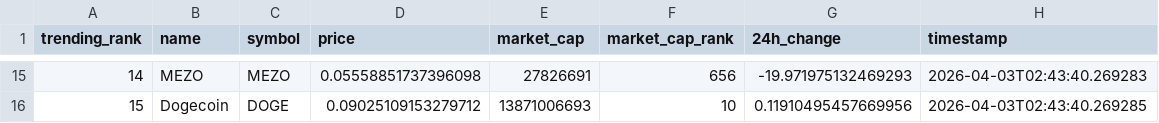
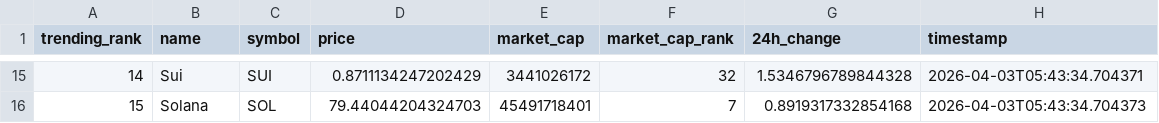
Before and after one commit to DKowarsch/crypto-trends-tracker, a CSV file: crypto_data.csv, drawn as a sheet; only a part is shown, gaps mark what is left out; the diff covers the shown part only.

```diff
--- a/crypto_data.csv
+++ b/crypto_data.csv
@@ -15,2 +15,2 @@ trending_rank,name,symbol,price,market_cap,market_cap_rank,24h_change,timestamp
-14,MEZO,MEZO,0.05558851737396098,27826691,656,-19.971975132469293,2026-04-03T02:43:40.269283
-15,Dogecoin,DOGE,0.09025109153279712,13871006693,10,0.11910495457669956,2026-04-03T02:43:40.269285
+14,Sui,SUI,0.8711134247202429,3441026172,32,1.5346796789844328,2026-04-03T05:43:34.704371
+15,Solana,SOL,79.44044204324703,45491718401,7,0.8919317332854168,2026-04-03T05:43:34.704373
```
Also changed, not shown: 86 edited cells elsewhere in this file, 1 other file.
